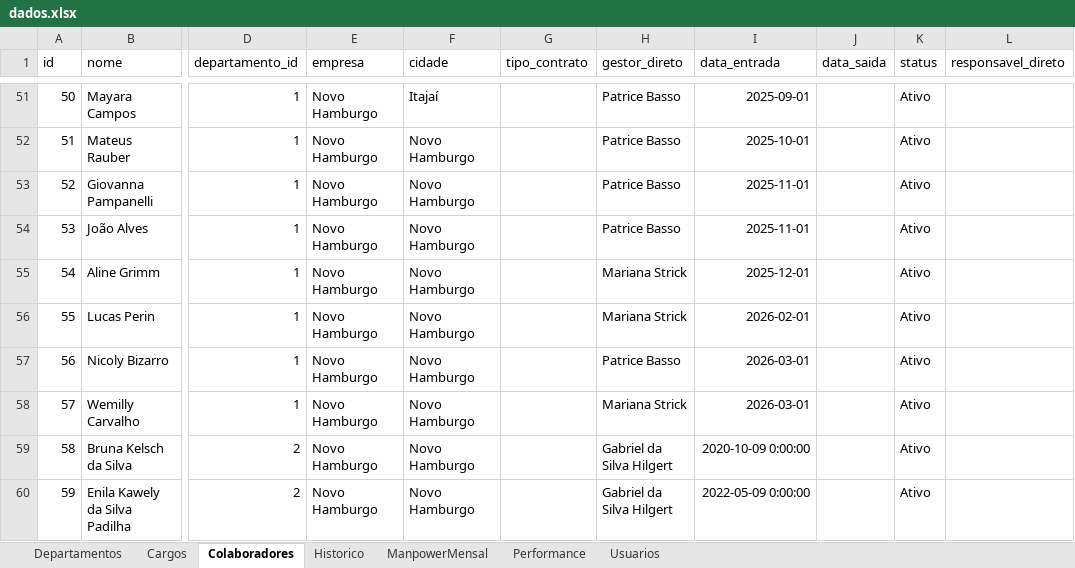
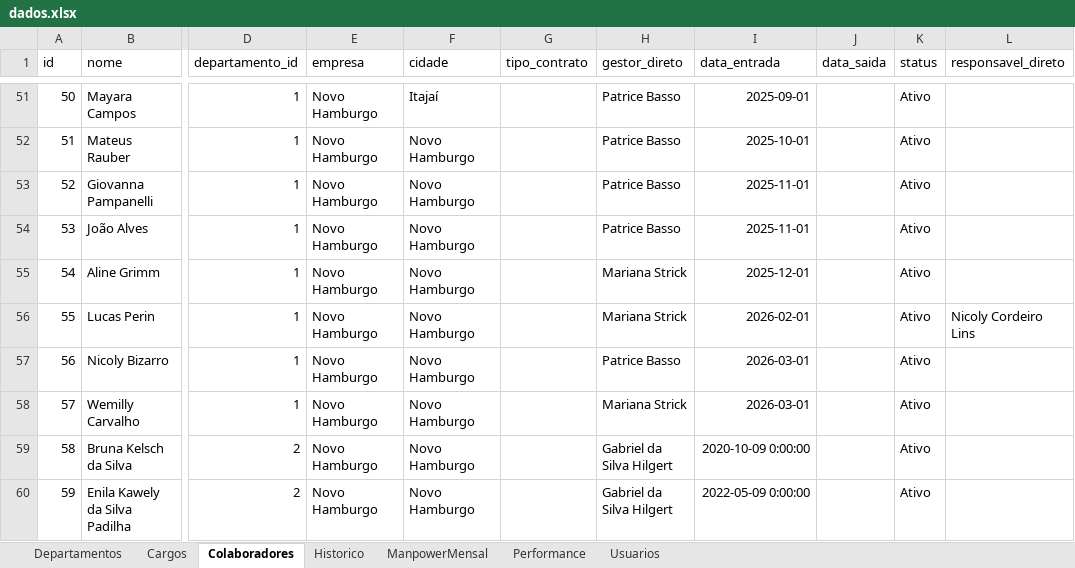
Before and after one commit to bpicinini/portal-do-gestor, an Excel workbook: data/dados.xlsx, sheet Colaboradores, drawn as a sheet; only a part is shown, gaps mark what is left out; values as stored, in another font and other column widths than the file's, no borders; the diff names each change by its address in the sheet, - before the commit and + after, or states it on an @@ line.

Commit message:
Atualização dados.xlsx

```diff
--- a/data/dados.xlsx (sheet Colaboradores)
+++ b/data/dados.xlsx (sheet Colaboradores)
-L56 (responsavel_direto): (empty)
+L56 (responsavel_direto): Nicoly Cordeiro Lins
```
